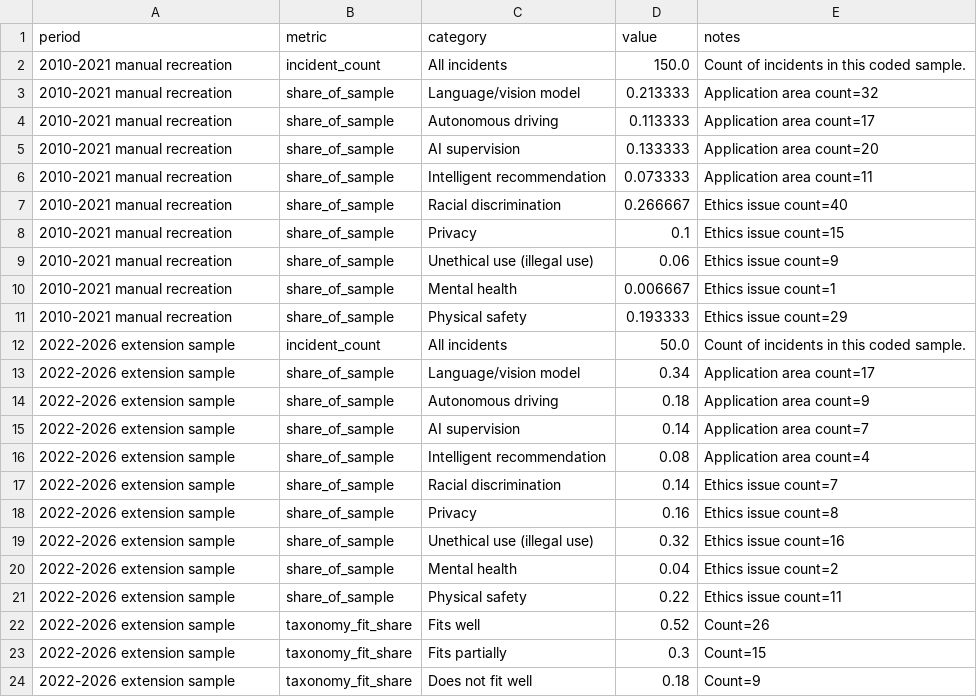
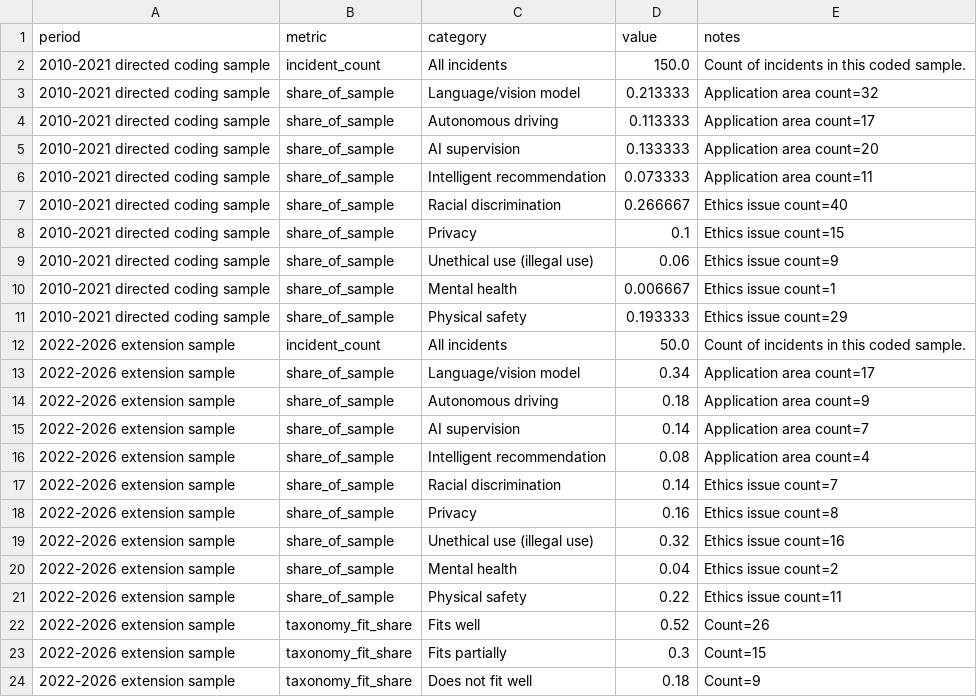
Before and after one commit to Shlok22024/ai-incident-analysis, a CSV file: data/processed/pre_post_genai_summary.csv, drawn as a sheet.

```diff
--- a/data/processed/pre_post_genai_summary.csv
+++ b/data/processed/pre_post_genai_summary.csv
@@ -1,12 +1,12 @@
 period,metric,category,value,notes
-2010-2021 manual recreation,incident_count,All incidents,150.0,Count of incidents in this coded sample.
-2010-2021 manual recreation,share_of_sample,Language/vision model,0.213333,Application area count=32
-2010-2021 manual recreation,share_of_sample,Autonomous driving,0.113333,Application area count=17
-2010-2021 manual recreation,share_of_sample,AI supervision,0.133333,Application area count=20
-2010-2021 manual recreation,share_of_sample,Intelligent recommendation,0.073333,Application area count=11
-2010-2021 manual recreation,share_of_sample,Racial discrimination,0.266667,Ethics issue count=40
-2010-2021 manual recreation,share_of_sample,Privacy,0.1,Ethics issue count=15
-2010-2021 manual recreation,share_of_sample,Unethical use (illegal use),0.06,Ethics issue count=9
-2010-2021 manual recreation,share_of_sample,Mental health,0.006667,Ethics issue count=1
-2010-2021 manual recreation,share_of_sample,Physical safety,0.193333,Ethics issue count=29
+2010-2021 directed coding sample,incident_count,All incidents,150.0,Count of incidents in this coded sample.
+2010-2021 directed coding sample,share_of_sample,Language/vision model,0.213333,Application area count=32
+2010-2021 directed coding sample,share_of_sample,Autonomous driving,0.113333,Application area count=17
+2010-2021 directed coding sample,share_of_sample,AI supervision,0.133333,Application area count=20
+2010-2021 directed coding sample,share_of_sample,Intelligent recommendation,0.073333,Application area count=11
+2010-2021 directed coding sample,share_of_sample,Racial discrimination,0.266667,Ethics issue count=40
+2010-2021 directed coding sample,share_of_sample,Privacy,0.1,Ethics issue count=15
+2010-2021 directed coding sample,share_of_sample,Unethical use (illegal use),0.06,Ethics issue count=9
+2010-2021 directed coding sample,share_of_sample,Mental health,0.006667,Ethics issue count=1
+2010-2021 directed coding sample,share_of_sample,Physical safety,0.193333,Ethics issue count=29
 2022-2026 extension sample,incident_count,All incidents,50.0,Count of incidents in this coded sample.
```
Also changed, not shown: outputs/tables/pre_post_genai_summary.csv, 11 other files.
